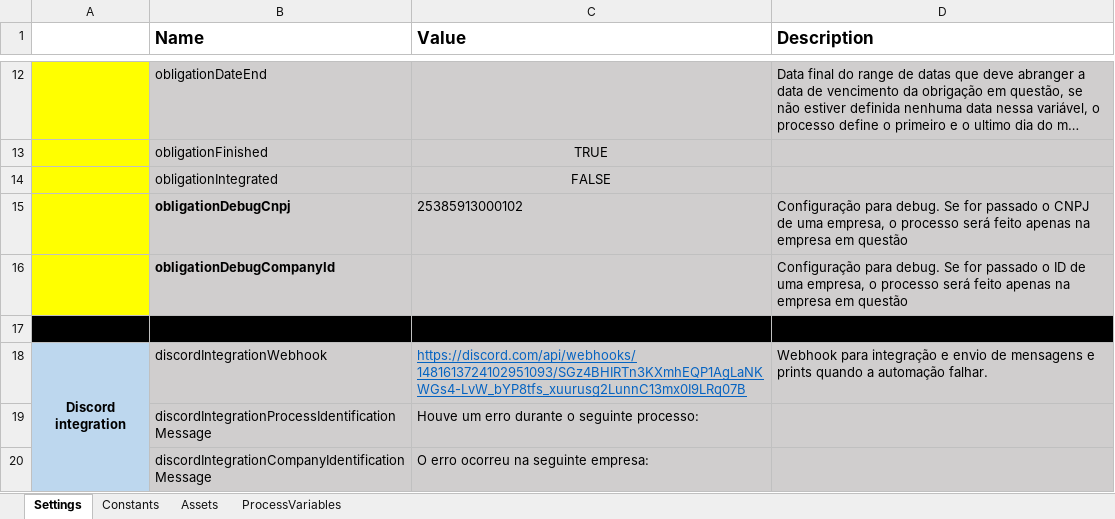
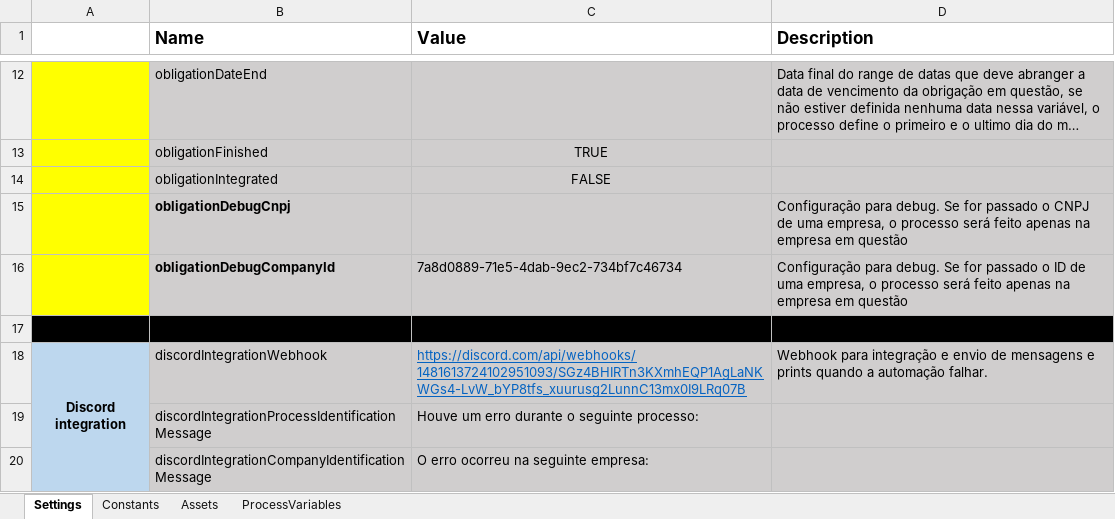
Before and after one commit to Davyjosias01/LancamentoDeDespesas, an Excel workbook: Data/Config.xlsx, sheet Settings, drawn as a sheet; only a part is shown, gaps mark what is left out; long unchanged cells end in …; values as stored, in another font and other column widths than the file's, no borders; the diff names each change by its address in the sheet, - before the commit and + after, or states it on an @@ line.

```diff
--- a/Data/Config.xlsx (sheet Settings)
+++ b/Data/Config.xlsx (sheet Settings)
-C15 (Value): 25385913000102
+C15 (Value): (empty)
-C16 (Value): (empty)
+C16 (Value): 7a8d0889-71e5-4dab-9ec2-734bf7c46734
```
Also changed, not shown: sheet Assets, 6 other files.
